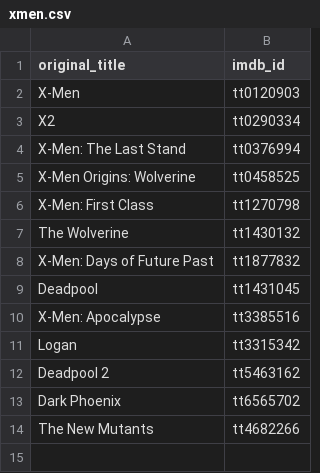
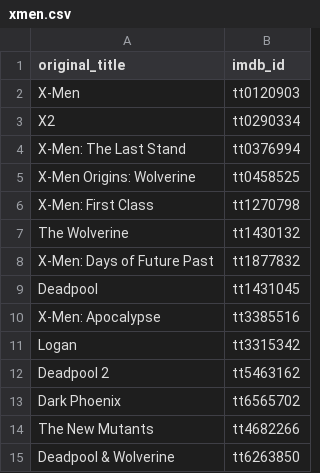
Before and after one commit to adrienbricchi/Movie-NFO-Creator, a CSV file: movie_nfo_creator/universes/xmen.csv, drawn as a sheet; the diff names each change by its address in the sheet, - before the commit and + after, or states it on an @@ line.

```diff
--- a/movie_nfo_creator/universes/xmen.csv
+++ b/movie_nfo_creator/universes/xmen.csv
+row 15: Deadpool & Wolverine | tt6263850
```
